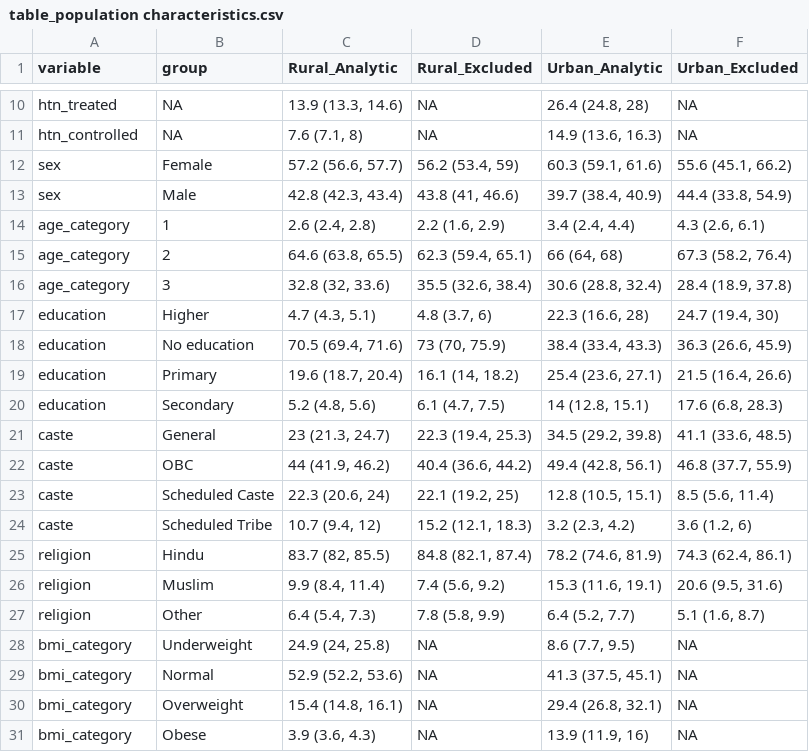
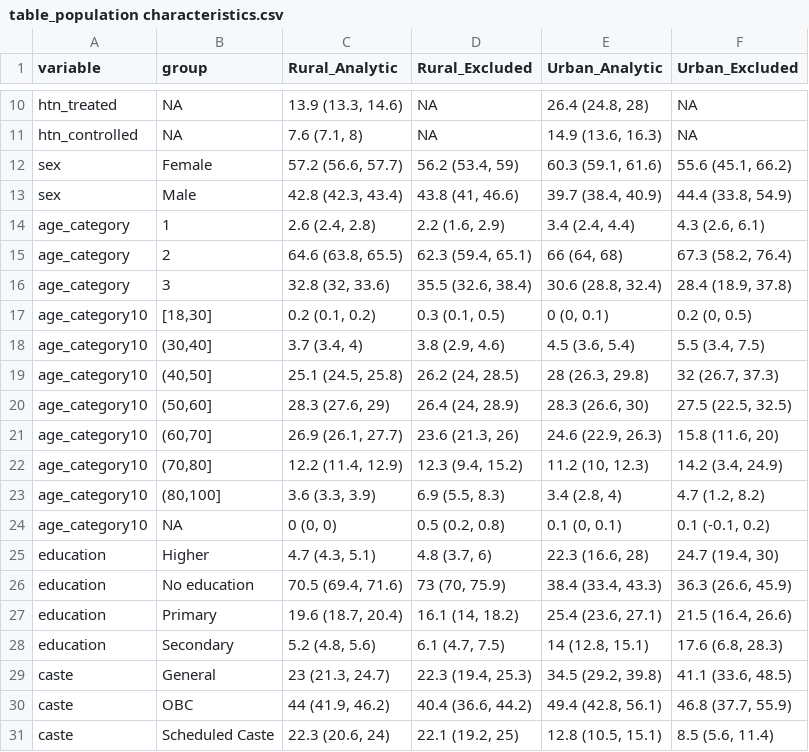
Before and after one commit to jvargh7/lasi_family, a CSV file: paper/table_population characteristics.csv, drawn as a sheet; only a part is shown, gaps mark what is left out; the shorter side is filled out with more unchanged rows; the diff names each change by its address in the sheet, - before the commit and + after, or states it on an @@ line.

```diff
--- a/paper/table_population characteristics.csv
+++ b/paper/table_population characteristics.csv
+row 17: age_category10 | [18,30] | 0.2 (0.1, 0.2) | 0.3 (0.1, 0.5) | 0 (0, 0.1) | 0.2 (0, 0.5)
+row 18: age_category10 | (30,40] | 3.7 (3.4, 4) | 3.8 (2.9, 4.6) | 4.5 (3.6, 5.4) | 5.5 (3.4, 7.5)
+row 19: age_category10 | (40,50] | 25.1 (24.5, 25.8) | 26.2 (24, 28.5) | 28 (26.3, 29.8) | 32 (26.7, 37.3)
+row 20: age_category10 | (50,60] | 28.3 (27.6, 29) | 26.4 (24, 28.9) | 28.3 (26.6, 30) | 27.5 (22.5, 32.5)
+row 21: age_category10 | (60,70] | 26.9 (26.1, 27.7) | 23.6 (21.3, 26) | 24.6 (22.9, 26.3) | 15.8 (11.6, 20)
+row 22: age_category10 | (70,80] | 12.2 (11.4, 12.9) | 12.3 (9.4, 15.2) | 11.2 (10, 12.3) | 14.2 (3.4, 24.9)
+row 23: age_category10 | (80,100] | 3.6 (3.3, 3.9) | 6.9 (5.5, 8.3) | 3.4 (2.8, 4) | 4.7 (1.2, 8.2)
+row 24: age_category10 | NA | 0 (0, 0) | 0.5 (0.2, 0.8) | 0.1 (0, 0.1) | 0.1 (-0.1, 0.2)
```
Also changed, not shown: analysis/lca06_population characteristics.csv, analysis/lca07_analytic sample characteristics.csv, 3 other files.
